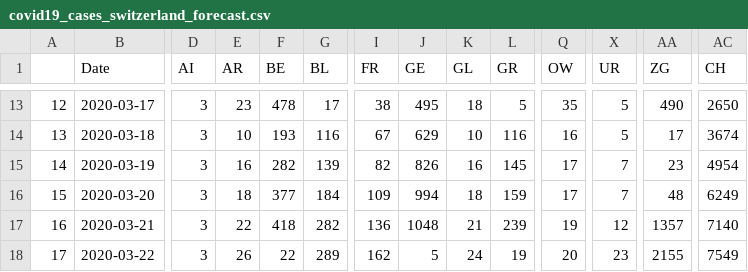
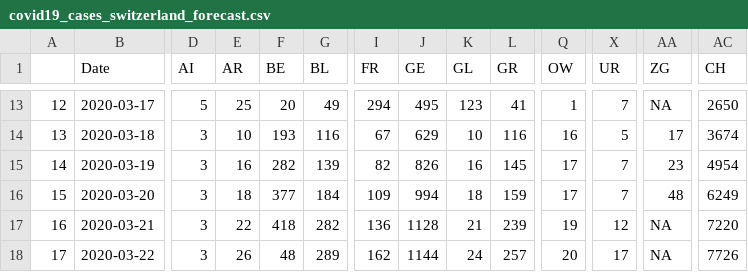
Before and after one commit to Taopi/COVID-19-spread-prediction, a CSV file: covid19_cases_switzerland_forecast.csv, drawn as a sheet; only a part is shown, gaps mark what is left out; the diff covers the shown part only; the diff names each change by its address in the sheet, - before the commit and + after, or states it on an @@ line.

```diff
--- a/covid19_cases_switzerland_forecast.csv
+++ b/covid19_cases_switzerland_forecast.csv
-D13 (AI): 3
+D13 (AI): 5
-E13 (AR): 23
+E13 (AR): 25
-F13 (BE): 478
+F13 (BE): 20
-G13 (BL): 17
+G13 (BL): 49
-I13 (FR): 38
+I13 (FR): 294
-K13 (GL): 18
+K13 (GL): 123
-L13 (GR): 5
+L13 (GR): 41
-Q13 (OW): 35
+Q13 (OW): 1
-X13 (UR): 5
+X13 (UR): 7
-AA13 (ZG): 490
+AA13 (ZG): NA
-J17 (GE): 1048
+J17 (GE): 1128
-AA17 (ZG): 1357
+AA17 (ZG): NA
-AC17 (CH): 7140
+AC17 (CH): 7220
-F18 (BE): 22
+F18 (BE): 48
-J18 (GE): 5
+J18 (GE): 1144
-L18 (GR): 19
+L18 (GR): 257
-X18 (UR): 23
+X18 (UR): 17
-AA18 (ZG): 2155
+AA18 (ZG): NA
-AC18 (CH): 7549
+AC18 (CH): 7726
```
Also changed, not shown: 1 added row and 122 edited cells elsewhere in this file.
